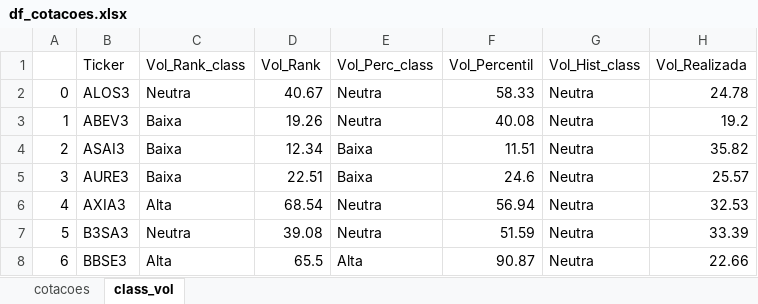
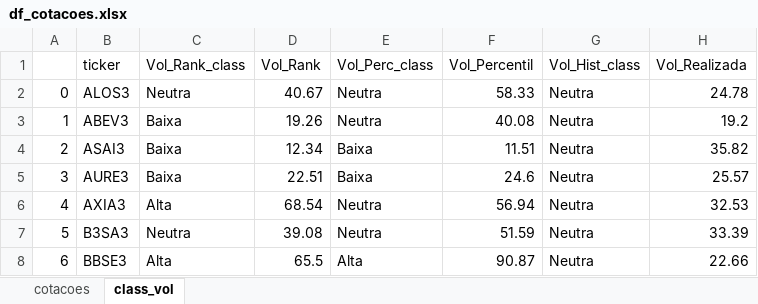
Before and after one commit to diogoraucci/dashboard_opcoes_streamlit, an Excel workbook: df_cotacoes.xlsx, sheet class_vol, drawn as a sheet; only a part is shown; values as stored, in another font and other column widths than the file's, no borders; the diff names each change by its address in the sheet, - before the commit and + after, or states it on an @@ line.

Commit message:
Atualização de arquivo

```diff
--- a/df_cotacoes.xlsx (sheet class_vol)
+++ b/df_cotacoes.xlsx (sheet class_vol)
-B1: Ticker
+B1: ticker
```
